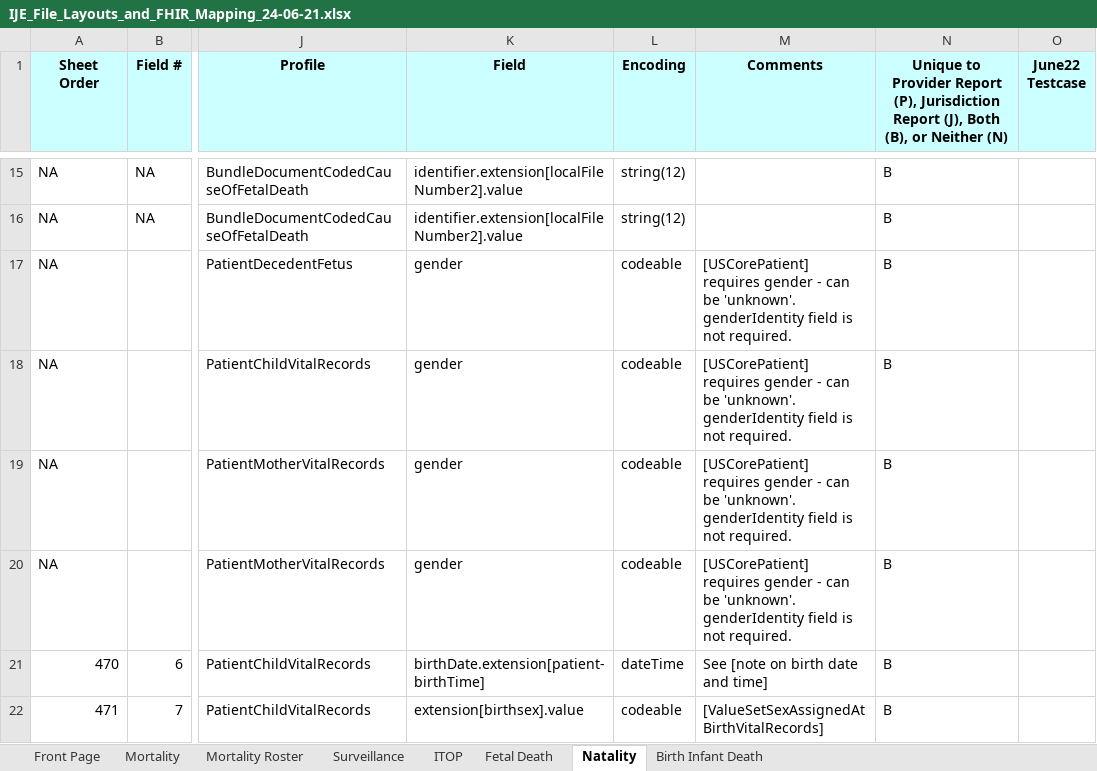
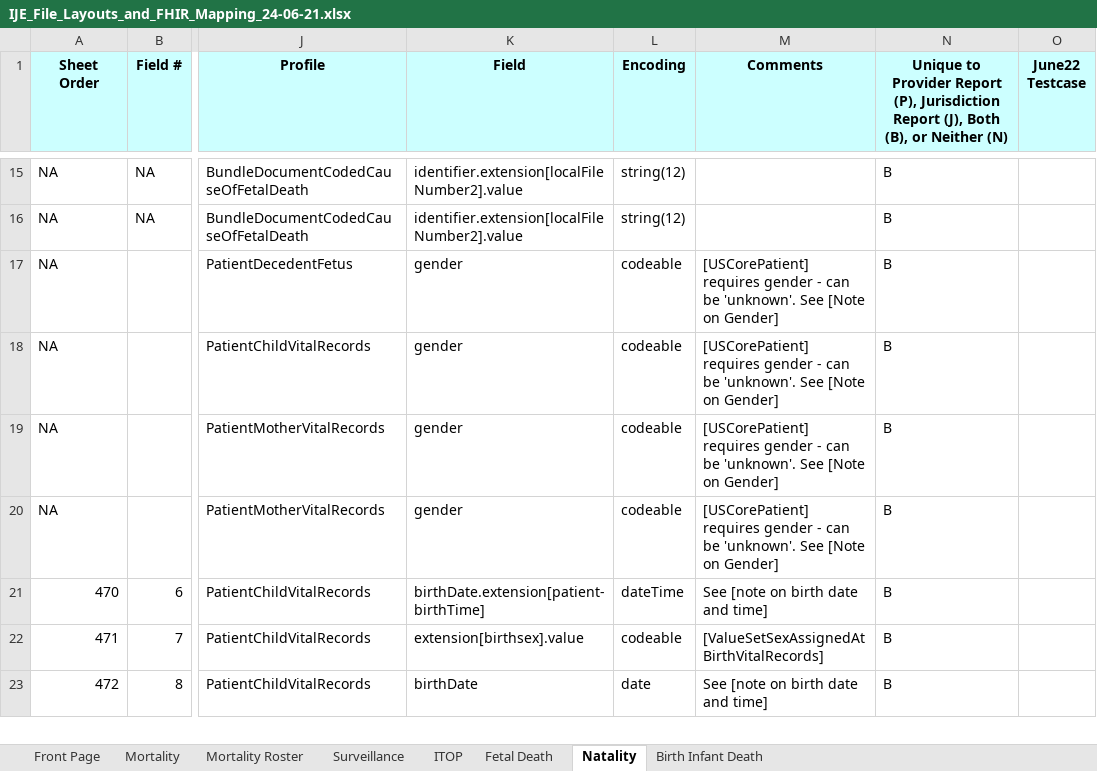
Before and after one commit to HL7/vrdr, an Excel workbook: input/images/IJE_File_Layouts_and_FHIR_Mapping_24-06-21.xlsx, sheet Natality, drawn as a sheet; only a part is shown, gaps mark what is left out; the shorter side is filled out with more unchanged rows; values as stored, in another font and other column widths than the file's, no borders; the diff names each change by its address in the sheet, - before the commit and + after, or states it on an @@ line.

Commit message:
syncing sheets

```diff
--- a/input/images/IJE_File_Layouts_and_FHIR_Mapping_24-06-21.xlsx (sheet Natality)
+++ b/input/images/IJE_File_Layouts_and_FHIR_Mapping_24-06-21.xlsx (sheet Natality)
-M17:M20 (Comments): …be 'unknown'. genderIdentity field is not required.
+M17:M20 (Comments): …be 'unknown'. See [Note on Gender]
```
Also changed, not shown: sheet Mortality Roster, 2 other files.
